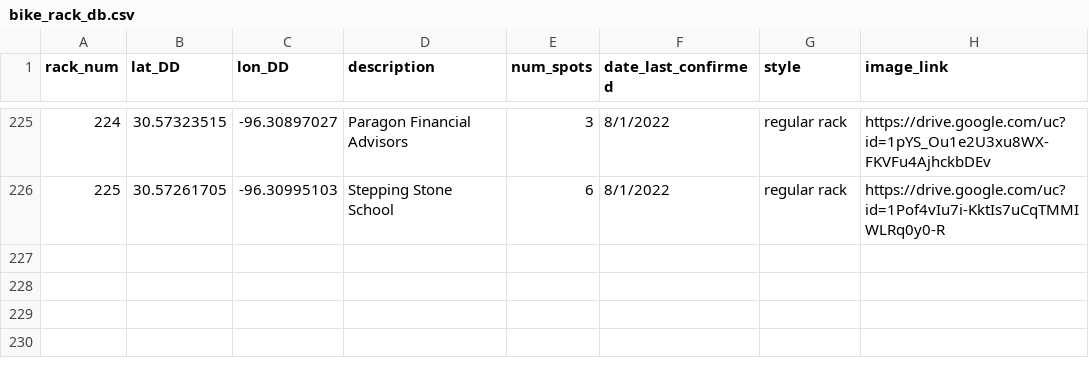
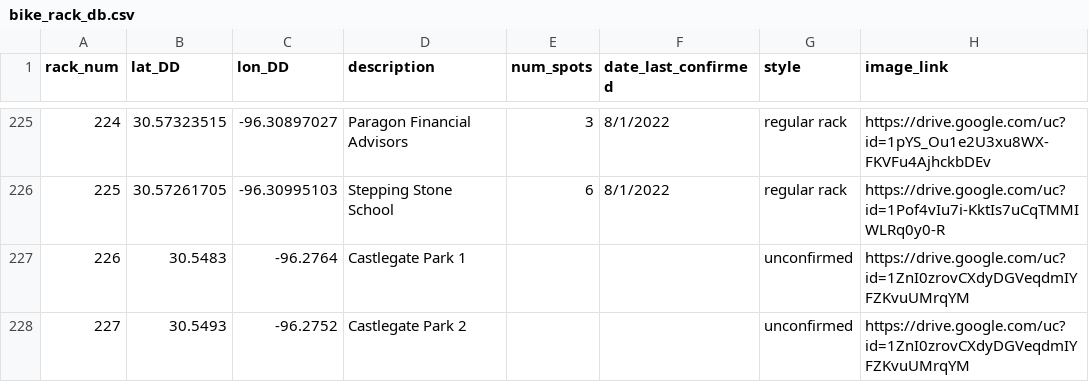
Before and after one commit to tuihat/shiny-server, a CSV file: BCS_bikeracks/bike_rack_db.csv, drawn as a sheet; only a part is shown, gaps mark what is left out.

Commit message:
Add files via upload

```diff
--- a/BCS_bikeracks/bike_rack_db.csv
+++ b/BCS_bikeracks/bike_rack_db.csv
@@ -226 +226,3 @@ rack_num,lat_DD,lon_DD,description,num_spots,date_last_confirmed,style,image_lin
 225,30.57261705,-96.30995103,Stepping Stone School,6,8/1/2022,regular rack,https://drive.google.com/uc?id=1Pof4vIu7i-KktIs7uCqTMMIWLRq0y0-R
+226,30.5483,-96.2764,Castlegate Park 1,,,unconfirmed,https://drive.google.com/uc?id=1ZnI0zrovCXdyDGVeqdmIYFZKvuUMrqYM
+227,30.5493,-96.2752,Castlegate Park 2,,,unconfirmed,https://drive.google.com/uc?id=1ZnI0zrovCXdyDGVeqdmIYFZKvuUMrqYM
```
